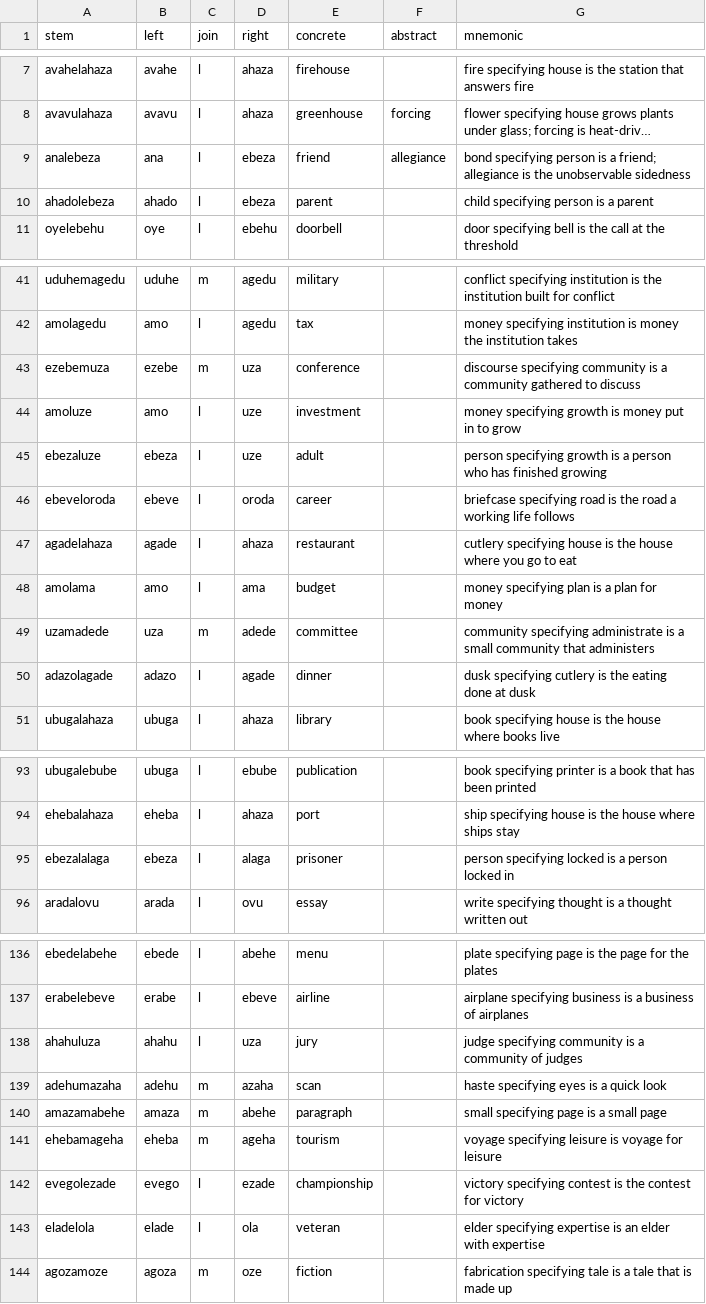
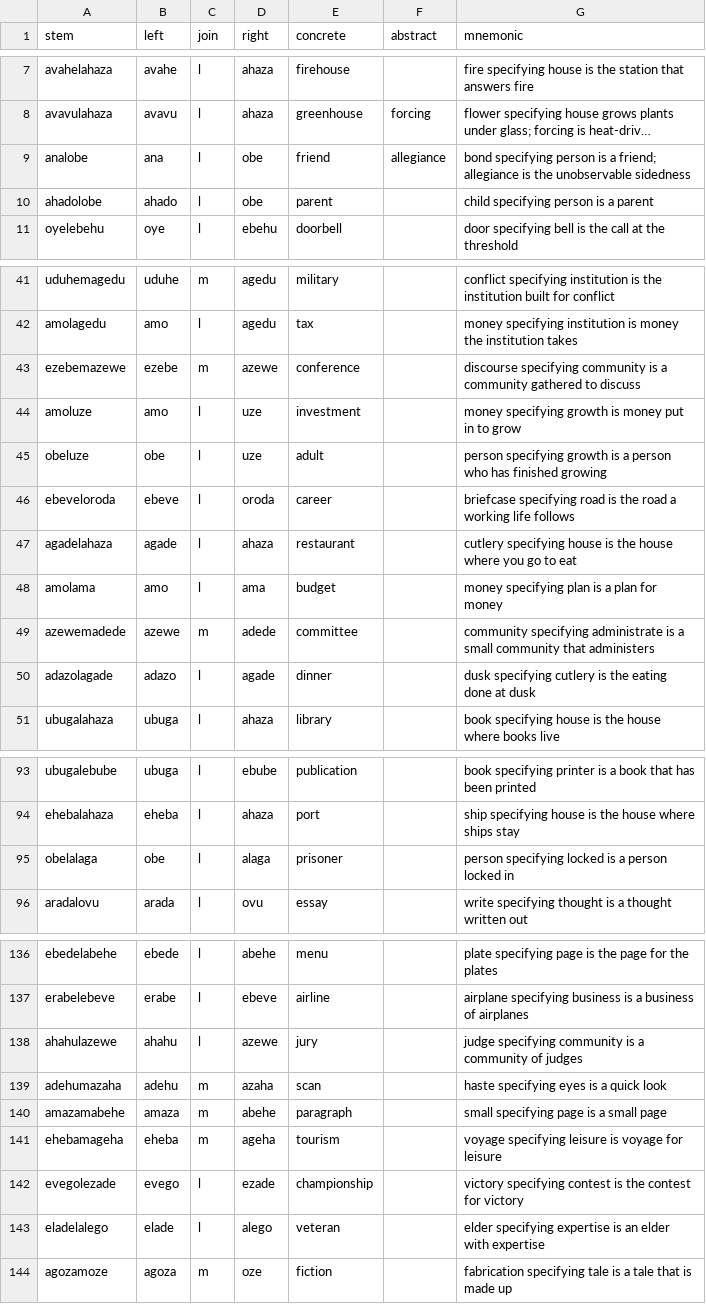
Before and after one commit to humblevladimirthegreat/clarity-language, a CSV file: data/lexicon-compounds.csv, drawn as a sheet; only a part is shown, gaps mark what is left out; long unchanged cells end in …; the diff covers the shown part only; the diff names each change by its address in the sheet, - before the commit and + after, or states it on an @@ line.

```diff
--- a/data/lexicon-compounds.csv
+++ b/data/lexicon-compounds.csv
-A9 (stem): analebeza
+A9 (stem): analobe
-D9:D10 (right): ebeza
+D9:D10 (right): obe
-A10 (stem): ahadolebeza
+A10 (stem): ahadolobe
-A43 (stem): ezebemuza
+A43 (stem): ezebemazewe
-D43 (right): uza
+D43 (right): azewe
-A45 (stem): ebezaluze
+A45 (stem): obeluze
-B45 (left): ebeza
+B45 (left): obe
-A49 (stem): uzamadede
+A49 (stem): azewemadede
-B49 (left): uza
+B49 (left): azewe
-A95 (stem): ebezalalaga
+A95 (stem): obelalaga
-B95 (left): ebeza
+B95 (left): obe
-A138 (stem): ahahuluza
+A138 (stem): ahahulazewe
-D138 (right): uza
+D138 (right): azewe
-A143 (stem): eladelola
+A143 (stem): eladelalego
-D143 (right): ola
+D143 (right): alego
```
Also changed, not shown: 30 edited cells elsewhere in this file, data/lexicon-published.csv, 29 other files.
